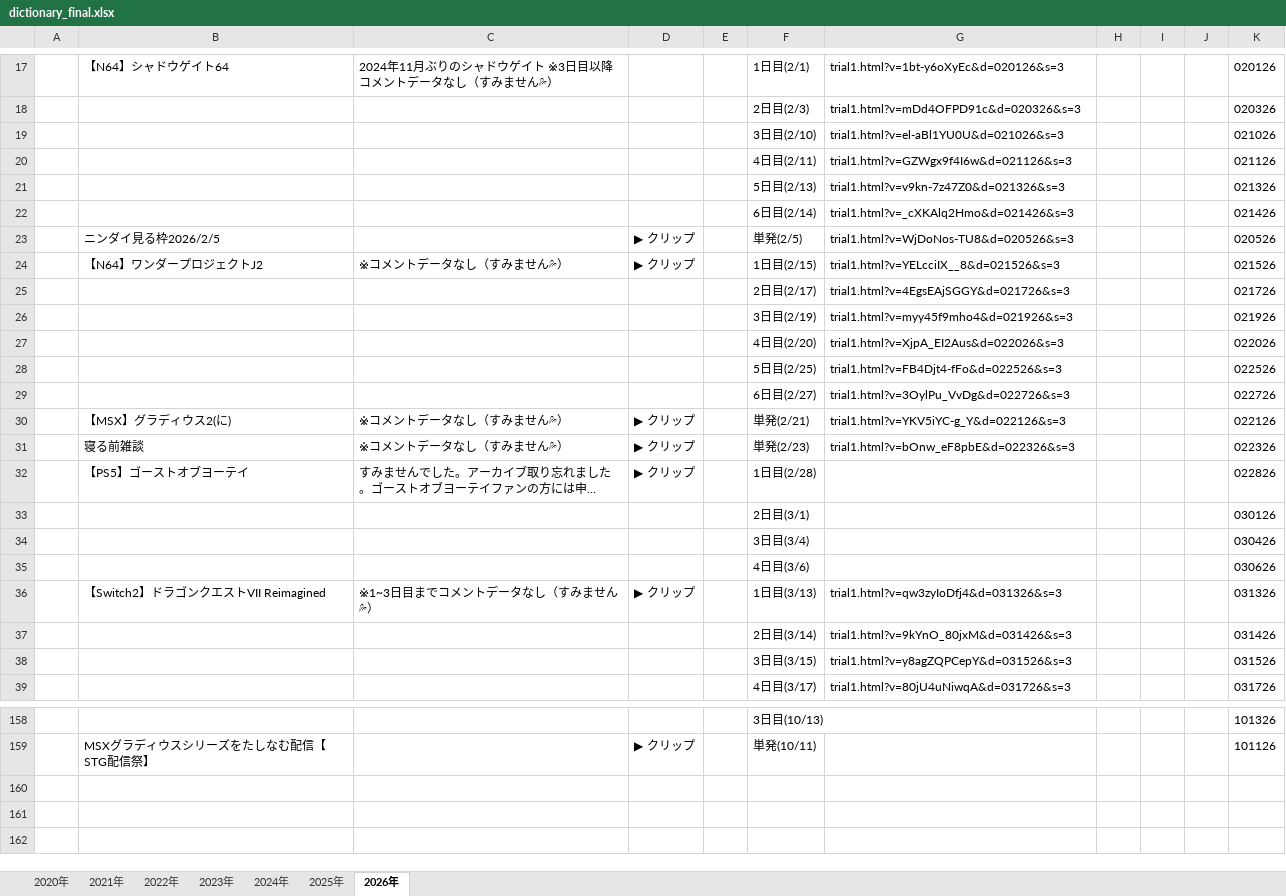
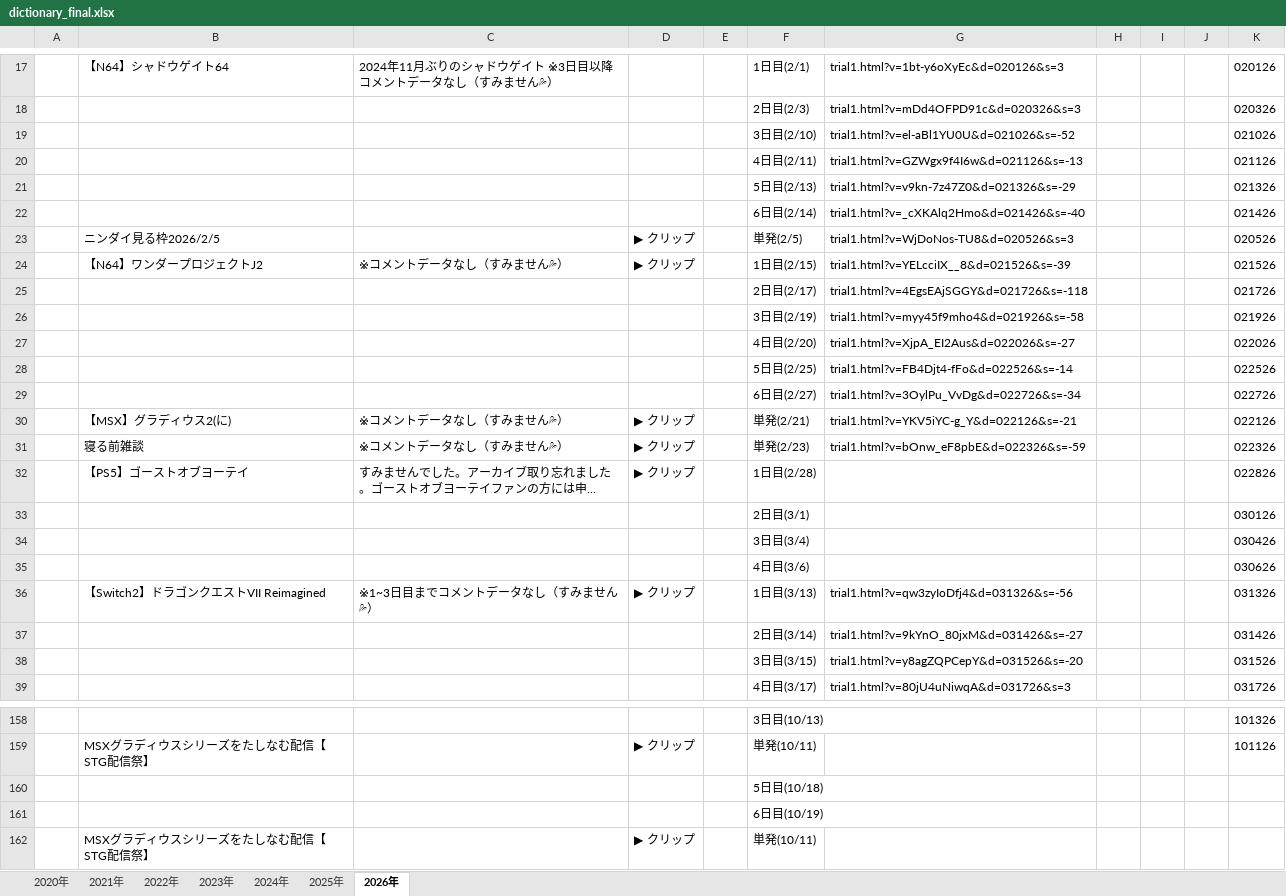
Before and after one commit to senbenx63-blip/original-archive-trial, an Excel workbook: dictionary_final.xlsx, sheet 2026年, drawn as a sheet; only a part is shown, gaps mark what is left out; long unchanged cells end in …; values as stored, in another font and other column widths than the file's, no borders; the diff covers the shown part only; the diff names each change by its address in the sheet, - before the commit and + after, or states it on an @@ line.

```diff
--- a/dictionary_final.xlsx (sheet 2026年)
+++ b/dictionary_final.xlsx (sheet 2026年)
-G19: trial1.html?v=el-aBl1YU0U&d=021026&s=3
+G19: trial1.html?v=el-aBl1YU0U&d=021026&s=-52
-G20: trial1.html?v=GZWgx9f4I6w&d=021126&s=3
+G20: trial1.html?v=GZWgx9f4I6w&d=021126&s=-13
-G21: trial1.html?v=v9kn-7z47Z0&d=021326&s=3
+G21: trial1.html?v=v9kn-7z47Z0&d=021326&s=-29
-G22: trial1.html?v=_cXKAlq2Hmo&d=021426&s=3
+G22: trial1.html?v=_cXKAlq2Hmo&d=021426&s=-40
-G24: trial1.html?v=YELcciIX__8&d=021526&s=3
+G24: trial1.html?v=YELcciIX__8&d=021526&s=-39
-G25: trial1.html?v=4EgsEAjSGGY&d=021726&s=3
+G25: trial1.html?v=4EgsEAjSGGY&d=021726&s=-118
-G26: trial1.html?v=myy45f9mho4&d=021926&s=3
+G26: trial1.html?v=myy45f9mho4&d=021926&s=-58
-G27: trial1.html?v=XjpA_EI2Aus&d=022026&s=3
+G27: trial1.html?v=XjpA_EI2Aus&d=022026&s=-27
-G28: trial1.html?v=FB4Djt4-fFo&d=022526&s=3
+G28: trial1.html?v=FB4Djt4-fFo&d=022526&s=-14
-G29: trial1.html?v=3OylPu_VvDg&d=022726&s=3
+G29: trial1.html?v=3OylPu_VvDg&d=022726&s=-34
-G30: trial1.html?v=YKV5iYC-g_Y&d=022126&s=3
+G30: trial1.html?v=YKV5iYC-g_Y&d=022126&s=-21
-G31: trial1.html?v=bOnw_eF8pbE&d=022326&s=3
+G31: trial1.html?v=bOnw_eF8pbE&d=022326&s=-59
-G36: trial1.html?v=qw3zyIoDfj4&d=031326&s=3
+G36: trial1.html?v=qw3zyIoDfj4&d=031326&s=-56
-G37: trial1.html?v=9kYnO_80jxM&d=031426&s=3
+G37: trial1.html?v=9kYnO_80jxM&d=031426&s=-27
-G38: trial1.html?v=y8agZQPCepY&d=031526&s=3
+G38: trial1.html?v=y8agZQPCepY&d=031526&s=-20
+row 160:  |  |  |  |  | 5日目(10/18)
+row 161:  |  |  |  |  | 6日目(10/19)
+row 162:  | MSXグラディウスシリーズをたしなむ配信【STG配信祭】 |  | ▶ クリップ |  | 単発(10/11)
```
Also changed, not shown: 16 edited cells elsewhere in this sheet, sheet 2024年, sheet 2025年, sheet 2022年, sheet 2023年, 5 other files.
